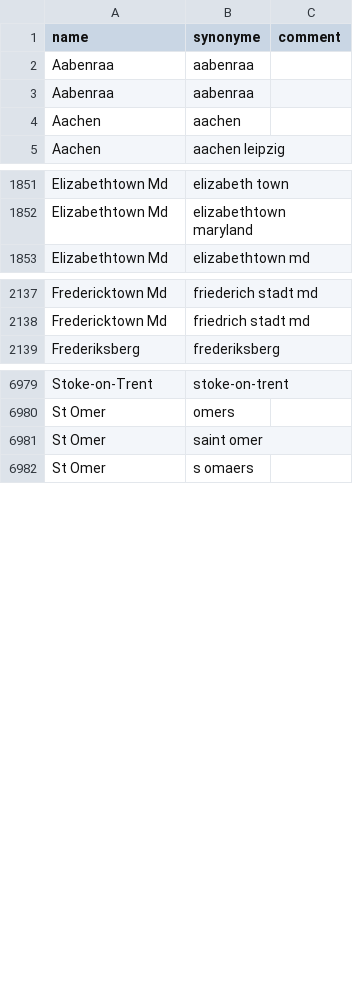
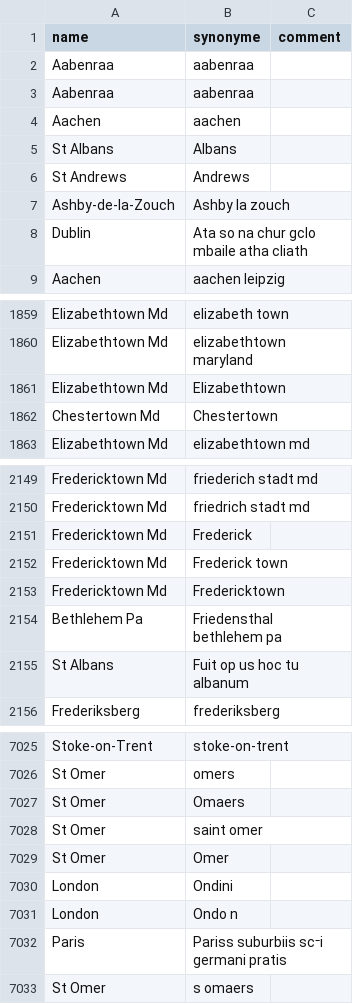
Before and after one commit to COMHIS/bibliographica, a CSV file: inst/extdata/PublicationPlaceSynonymes.csv, drawn as a sheet; only a part is shown, gaps mark what is left out; the diff covers the shown part only; the diff names each change by its address in the sheet, - before the commit and + after, or states it on an @@ line.

```diff
--- a/inst/extdata/PublicationPlaceSynonymes.csv
+++ b/inst/extdata/PublicationPlaceSynonymes.csv
+row 5: St Albans | Albans
+row 6: St Andrews | Andrews
+row 7: Ashby-de-la-Zouch | Ashby la zouch
+row 8: Dublin | Ata so na chur gclo mbaile atha cliath
+row 1861: Elizabethtown Md | Elizabethtown
+row 1862: Chestertown Md | Chestertown
+row 2151: Fredericktown Md | Frederick
+row 2152: Fredericktown Md | Frederick town
+row 2153: Fredericktown Md | Fredericktown
+row 2154: Bethlehem Pa | Friedensthal bethlehem pa
+row 2155: St Albans | Fuit op us hoc tu albanum
+row 7027: St Omer | Omaers
+row 7029: St Omer | Omer
+row 7030: London | Ondini
+row 7031: London | Ondo n
+row 7032: Paris | Pariss suburbiis sc⁻i germani pratis
```
Also changed, not shown: 37 added rows and 1 removed row elsewhere in this file.
